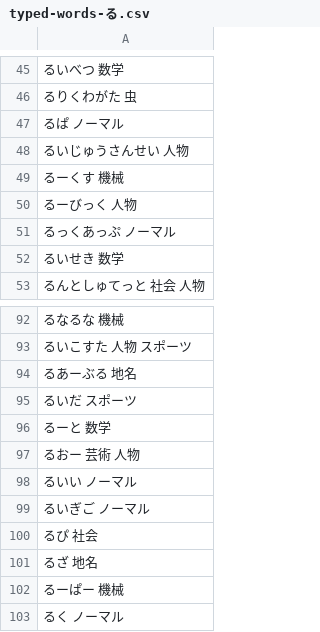
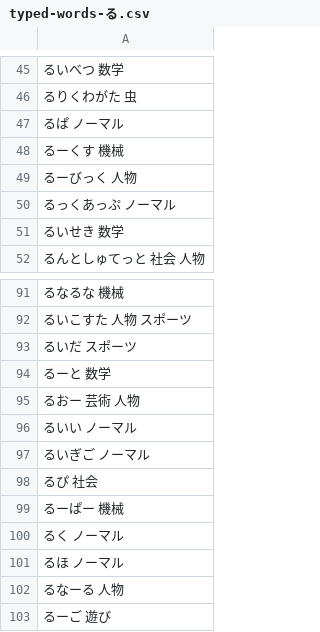
Before and after one commit to lighter-depth/DictionaryForSB, a CSV file: plain/typed-words-る.csv, drawn as a sheet; only a part is shown, gaps mark what is left out; the shorter side is filled out with more unchanged rows; the diff names each change by its address in the sheet, - before the commit and + after, or states it on an @@ line.

Commit message:
Update typed-words-る.csv

```diff
--- a/plain/typed-words-る.csv
+++ b/plain/typed-words-る.csv
-row 48: るいじゅうさんせい 人物
-row 94: るあーぶる 地名
-row 101: るざ 地名
```
